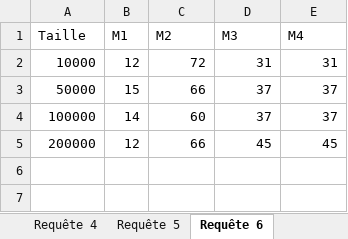
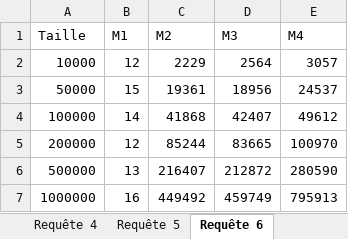
Before and after one commit to mathieuaime/zz3-oracle-nosql, an Excel workbook: Benchmark.xlsx, sheet Requête 6, drawn as a sheet; values as stored, in another font and other column widths than the file's, no borders; charts and pictures and table styles not drawn; the diff names each change by its address in the sheet, - before the commit and + after, or states it on an @@ line.

```diff
--- a/Benchmark.xlsx (sheet Requête 6)
+++ b/Benchmark.xlsx (sheet Requête 6)
-C2 (M2): 72
+C2 (M2): 2229
-D2 (M3): 31
+D2 (M3): 2564
-E2 (M4): 31
+E2 (M4): 3057
-C3 (M2): 66
+C3 (M2): 19361
-D3 (M3): 37
+D3 (M3): 18956
-E3 (M4): 37
+E3 (M4): 24537
-C4 (M2): 60
+C4 (M2): 41868
-D4 (M3): 37
+D4 (M3): 42407
-E4 (M4): 37
+E4 (M4): 49612
-C5 (M2): 66
+C5 (M2): 85244
-D5 (M3): 45
+D5 (M3): 83665
-E5 (M4): 45
+E5 (M4): 100970
+row 6: 500000 | 13 | 216407 | 212872 | 280590
+row 7: 1000000 | 16 | 449492 | 459749 | 795913
```
Also changed, not shown: sheet Modélisation 2, sheet Modélisation 4, sheet Modélisation 3, sheet Requête 3, sheet Requête 2, sheet Requête 5, 3 more sheets, formulas that keep their value, charts or pictures.
